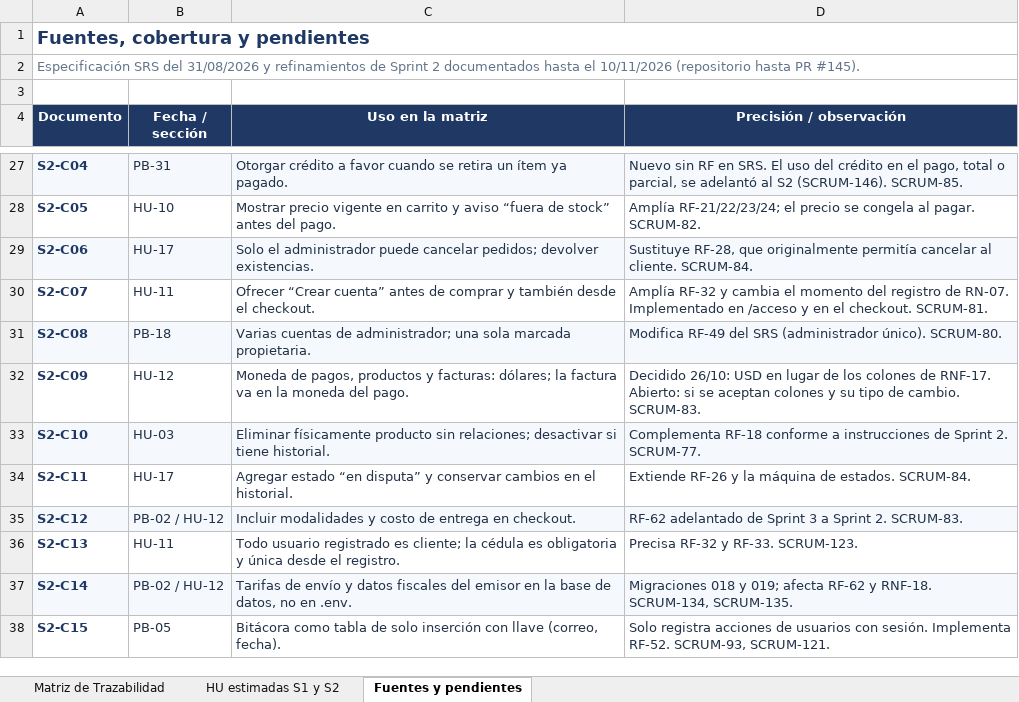
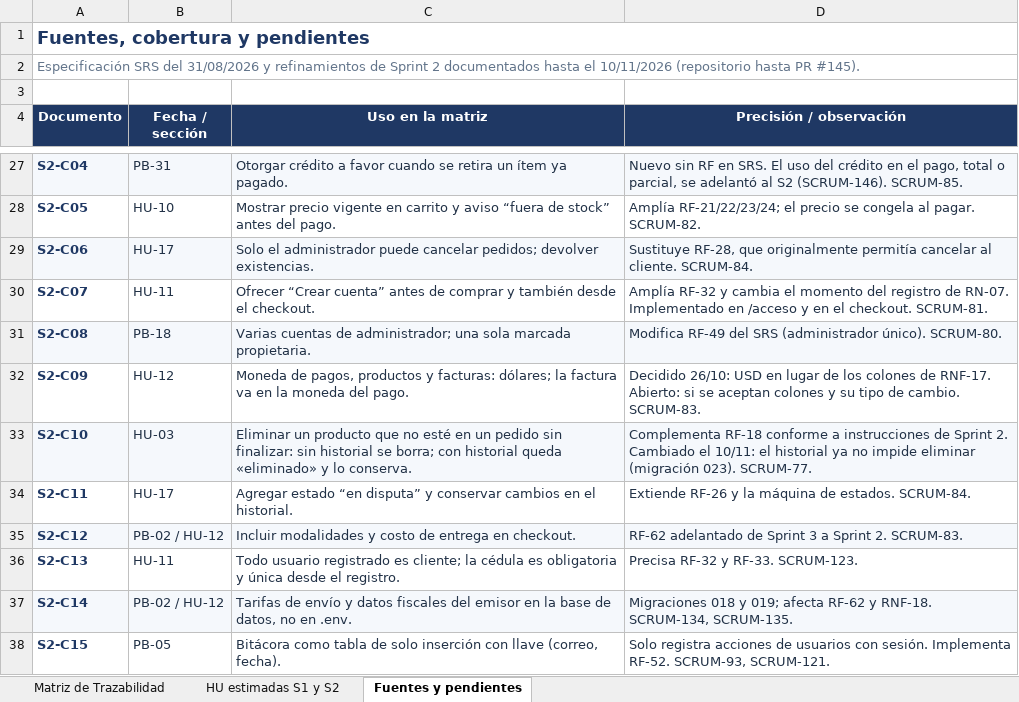
Before and after one commit to juanselospi/21CoPilots_PIBasesIngesoft, an Excel workbook: documentos/sprint-02/Matriz_Trazabilidad_DC_Hobbies_21CoPilots.xlsx, sheet Fuentes y pendientes, drawn as a sheet; only a part is shown, gaps mark what is left out; values as stored, in another font and other column widths than the file's, no borders; the diff names each change by its address in the sheet, - before the commit and + after, or states it on an @@ line.

Commit message:
docs: regla nueva de eliminar productos (C-28, HU-03, RF-18)

```diff
--- a/documentos/sprint-02/Matriz_Trazabilidad_DC_Hobbies_21CoPilots.xlsx (sheet Fuentes y pendientes)
+++ b/documentos/sprint-02/Matriz_Trazabilidad_DC_Hobbies_21CoPilots.xlsx (sheet Fuentes y pendientes)
-C33 (Uso en la matriz): Eliminar físicamente producto sin relaciones; desactivar si tiene historial.
+C33 (Uso en la matriz): Eliminar un producto que no esté en un pedido sin finalizar: sin historial se borra; con historial queda «eliminado» y lo conserva.
-D33 (Precisión / observación): …Sprint 2. SCRUM-77.
+D33 (Precisión / observación): …Sprint 2. Cambiado el 10/11: el historial ya no impide eliminar (migración 023). SCRUM-77.
```
Also changed, not shown: sheet Matriz de Trazabilidad, 3 other files.
